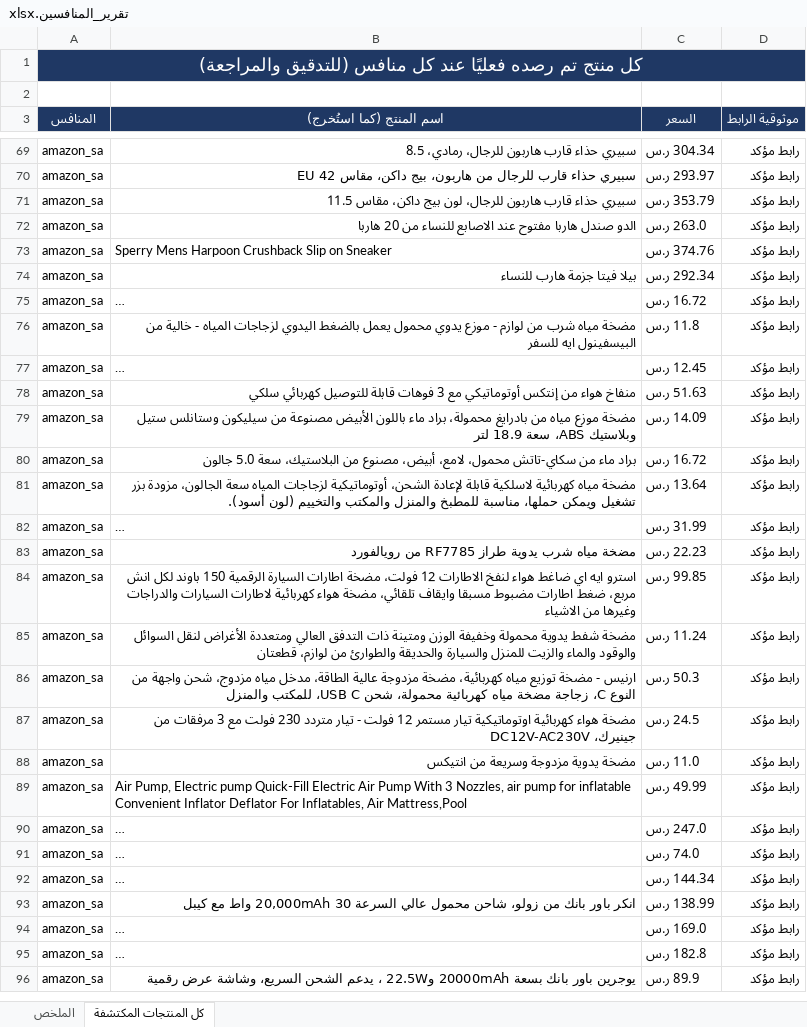
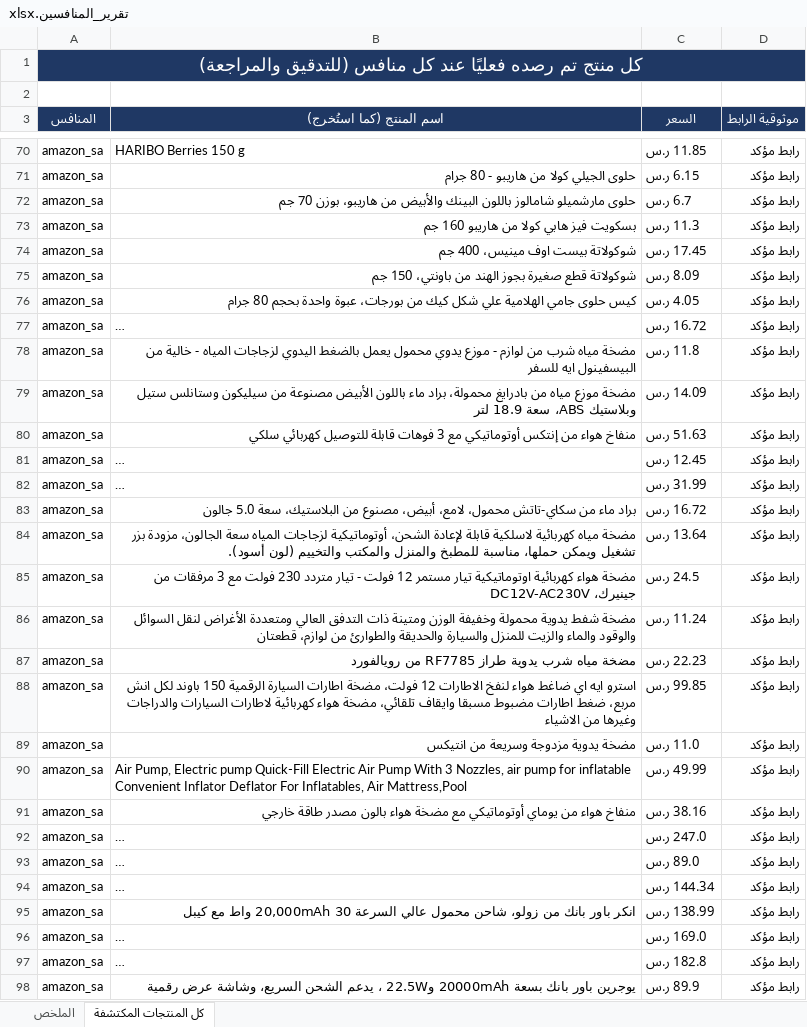
Before and after one commit to wael1997/techtime-market-data, an Excel workbook: data/تقرير_المنافسين.xlsx, sheet كل المنتجات المكتشفة, drawn as a sheet; only a part is shown, gaps mark what is left out; long unchanged cells end in …; values as stored, in another font and other column widths than the file's, no borders; removed rows and columns are numbered as before the commit, all else as after; the diff covers the shown part only; the diff names each change by its address in the sheet, - before the commit and + after, or states it on an @@ line.

```diff
--- a/data/تقرير_المنافسين.xlsx (sheet كل المنتجات المكتشفة)
+++ b/data/تقرير_المنافسين.xlsx (sheet كل المنتجات المكتشفة)
-B70 (اسم المنتج (كما استُخرج)): سبيري حذاء قارب هاربون للرجال، رمادي، 8.5
+B70 (اسم المنتج (كما استُخرج)): HARIBO Berries 150 g
-C70 (السعر): 304.34 ر.س
+C70 (السعر): 11.85 ر.س
-B71 (اسم المنتج (كما استُخرج)): سبيري حذاء قارب للرجال من هاربون، بيج داكن، مقاس 42 EU
+B71 (اسم المنتج (كما استُخرج)): حلوى الجيلي كولا من هاريبو - 80 جرام
-C71 (السعر): 293.97 ر.س
+C71 (السعر): 6.15 ر.س
-B72 (اسم المنتج (كما استُخرج)): سبيري حذاء قارب هاربون للرجال، لون بيج داكن، مقاس 11.5
+B72 (اسم المنتج (كما استُخرج)): حلوى مارشميلو شامالوز باللون البينك والأبيض من هاريبو، بوزن 70 جم
-C72 (السعر): 353.79 ر.س
+C72 (السعر): 6.7 ر.س
-B73 (اسم المنتج (كما استُخرج)): الدو صندل هاربا مفتوح عند الاصابع للنساء من 20 هاربا
+B73 (اسم المنتج (كما استُخرج)): بسكويت فيز هابي كولا من هاريبو 160 جم
-C73 (السعر): 263.0 ر.س
+C73 (السعر): 11.3 ر.س
-B74 (اسم المنتج (كما استُخرج)): Sperry Mens Harpoon Crushback Slip on Sneaker
+B74 (اسم المنتج (كما استُخرج)): شوكولاتة بيست اوف مينيس، 400 جم
-C74 (السعر): 374.76 ر.س
+C74 (السعر): 17.45 ر.س
-B75 (اسم المنتج (كما استُخرج)): بيلا فيتا جزمة هارب للنساء
+B75 (اسم المنتج (كما استُخرج)): شوكولاتة قطع صغيرة بجوز الهند من باونتي، 150 جم
-C75 (السعر): 292.34 ر.س
+C75 (السعر): 8.09 ر.س
+row 76: amazon_sa | كيس حلوى جامي الهلامية علي شكل كيك من بورجات، عبوة واحدة بحجم 80 جرام | 4.05 ر.س | رابط مؤكد
@@ row 78 moved to row 80: amazon_sa @@
@@ row 87 moved to row 85: amazon_sa @@
@@ row 85 moved to row 86: amazon_sa @@
-row 86: amazon_sa | ارنيس - مضخة توزيع مياه كهربائية، مضخة مزدوجة عالية الطاقة، مدخل مياه مزدوج، شحن واجهة من النوع C، زجاجة مضخة مياه كهربائية محمولة، شحن USB C، للمكتب والمنزل | 50.3 ر.س | رابط مؤكد
+row 91: amazon_sa | منفاخ هواء من يوماي أوتوماتيكي مع مضخة هواء بالون مصدر طاقة خارجي | 38.16 ر.س | رابط مؤكد
-C93 (السعر): 74.0 ر.س
+C93 (السعر): 89.0 ر.س
```
Also changed, not shown: 18 added rows, 19 removed rows, 8 moved rows and 31 edited cells elsewhere in this sheet, sheet الملخص, 2 other files.
